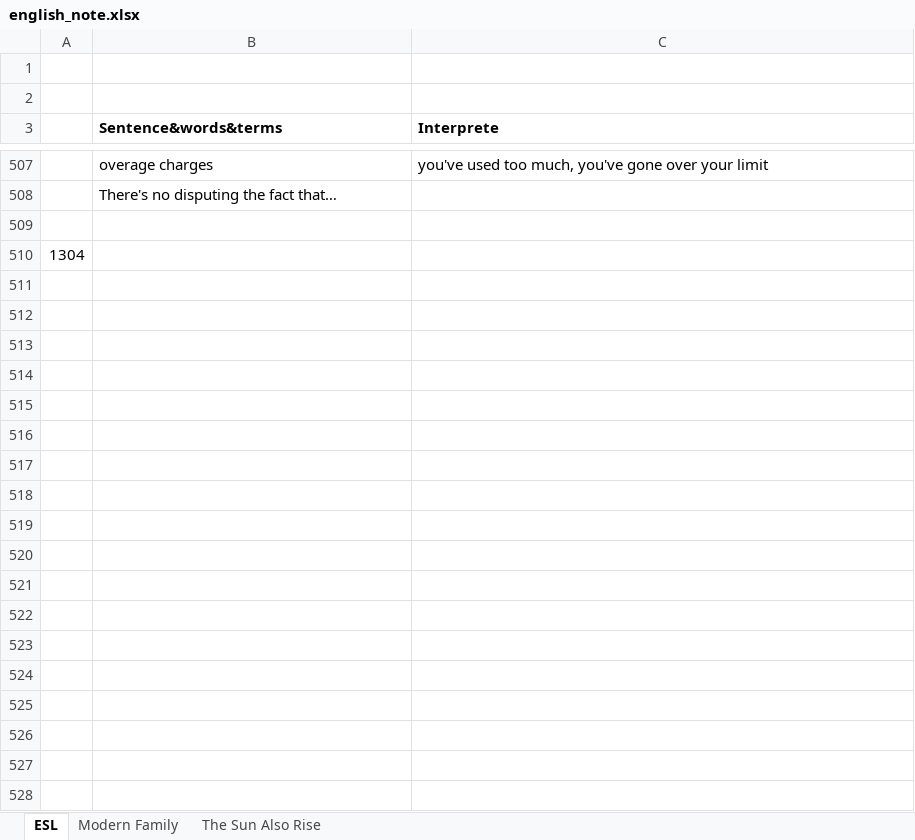
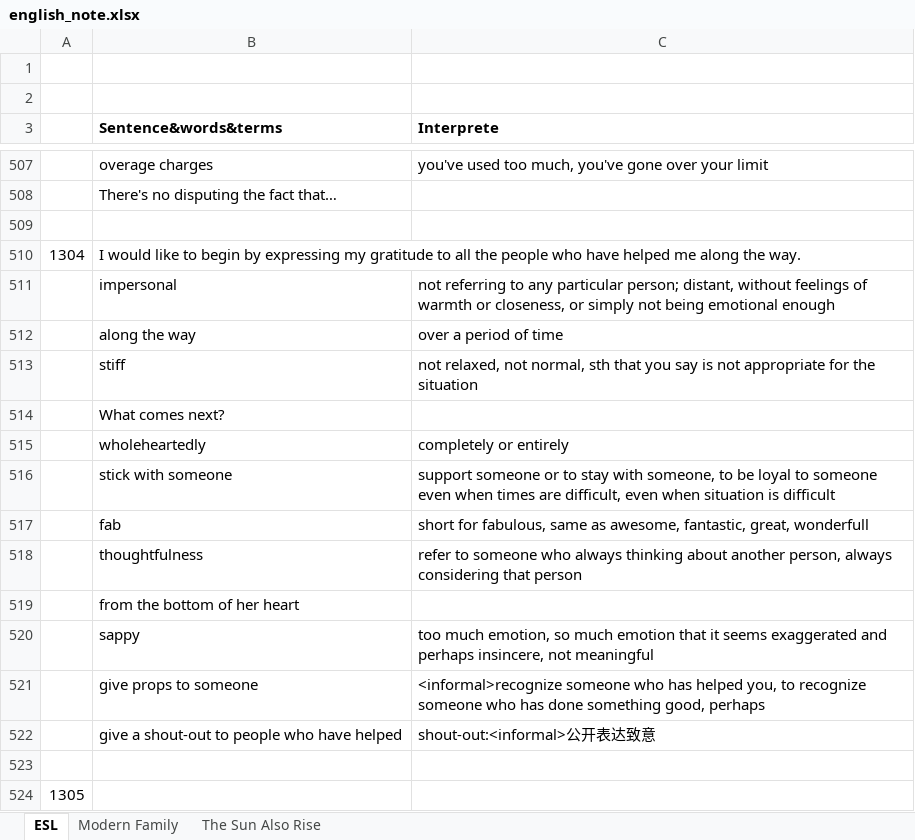
Before and after one commit to tsinghong/learning_note, an Excel workbook: english_note.xlsx, sheet ESL, drawn as a sheet; only a part is shown, gaps mark what is left out; values as stored, in another font and other column widths than the file's, no borders; addresses are those after the commit; the diff names each change by its address in the sheet, - before the commit and + after, or states it on an @@ line.

```diff
--- a/english_note.xlsx (sheet ESL)
+++ b/english_note.xlsx (sheet ESL)
+row 510: 1304 | I would like to begin by expressing my gratitude to all the people who have helped me along the way.
+row 511:  | impersonal | not referring to any particular person; distant, without feelings of warmth or closeness, or simply not being emotional enough
+row 512:  | along the way | over a period of time
+row 513:  | stiff | not relaxed, not normal, sth that you say is not appropriate for the situation
+row 514:  | What comes next?
+row 515:  | wholeheartedly | completely or entirely
+row 516:  | stick with someone | support someone or to stay with someone, to be loyal to someone even when times are difficult, even when situation is difficult
+row 517:  | fab | short for fabulous, same as awesome, fantastic, great, wonderfull
+row 518:  | thoughtfulness | refer to someone who always thinking about another person, always considering that person
+row 519:  | from the bottom of her heart
+row 520:  | sappy | too much emotion, so much emotion that it seems exaggerated and perhaps insincere, not meaningful
+row 521:  | give props to someone | <informal>recognize someone who has helped you, to recognize someone who has done something good, perhaps
+row 522:  | give a shout-out to people who have helped | shout-out:<informal>公开表达致意
@@ column A renumbered in row 523 @@
+row 524: 1305
```
Also changed, not shown: 3 other files.
